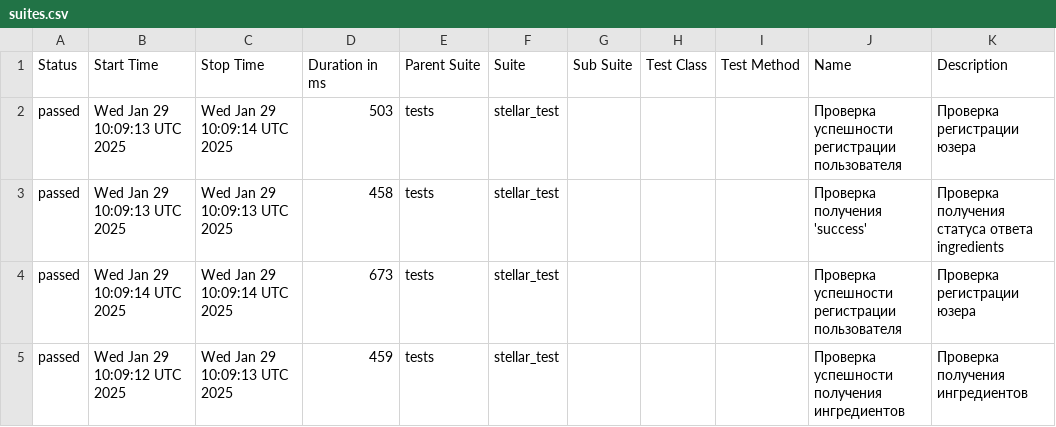
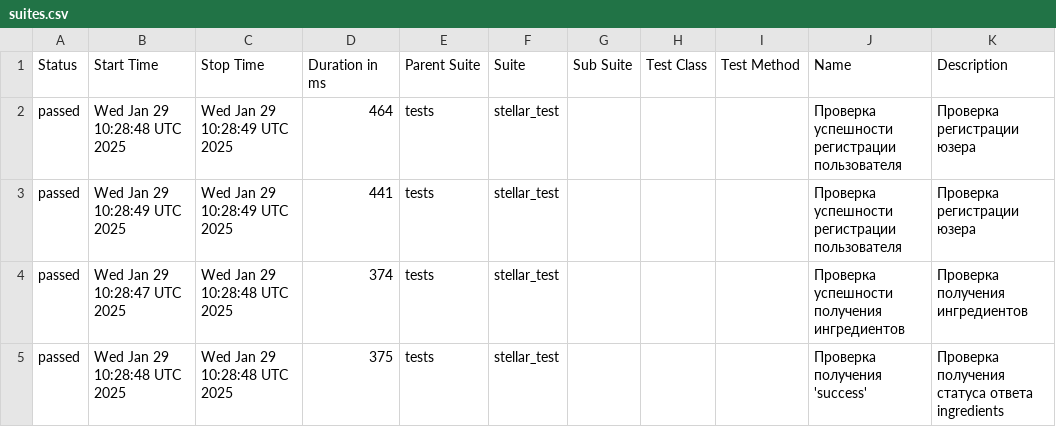
Before and after one commit to StephensonTwoEighteen/py_rep, a CSV file: data/suites.csv, drawn as a sheet.

```diff
--- a/data/suites.csv
+++ b/data/suites.csv
@@ -1,5 +1,5 @@
 "Status","Start Time","Stop Time","Duration in ms","Parent Suite","Suite","Sub Suite","Test Class","Test Method","Name","Description"
-"passed","Wed Jan 29 10:09:13 UTC 2025","Wed Jan 29 10:09:14 UTC 2025","503","tests","stellar_test","","","","Проверка успешности регистрации пользователя","Проверка регистрации юзера"
-"passed","Wed Jan 29 10:09:13 UTC 2025","Wed Jan 29 10:09:13 UTC 2025","458","tests","stellar_test","","","","Проверка получения 'success'","Проверка получения статуса ответа ingredients"
-"passed","Wed Jan 29 10:09:14 UTC 2025","Wed Jan 29 10:09:14 UTC 2025","673","tests","stellar_test","","","","Проверка успешности регистрации пользователя","Проверка регистрации юзера"
-"passed","Wed Jan 29 10:09:12 UTC 2025","Wed Jan 29 10:09:13 UTC 2025","459","tests","stellar_test","","","","Проверка успешности получения ингредиентов","Проверка получения ингредиентов"
+"passed","Wed Jan 29 10:28:48 UTC 2025","Wed Jan 29 10:28:49 UTC 2025","464","tests","stellar_test","","","","Проверка успешности регистрации пользователя","Проверка регистрации юзера"
+"passed","Wed Jan 29 10:28:49 UTC 2025","Wed Jan 29 10:28:49 UTC 2025","441","tests","stellar_test","","","","Проверка успешности регистрации пользователя","Проверка регистрации юзера"
+"passed","Wed Jan 29 10:28:47 UTC 2025","Wed Jan 29 10:28:48 UTC 2025","374","tests","stellar_test","","","","Проверка успешности получения ингредиентов","Проверка получения ингредиентов"
+"passed","Wed Jan 29 10:28:48 UTC 2025","Wed Jan 29 10:28:48 UTC 2025","375","tests","stellar_test","","","","Проверка получения 'success'","Проверка получения статуса ответа ingredients"
```
Also changed, not shown: 31 other files.
